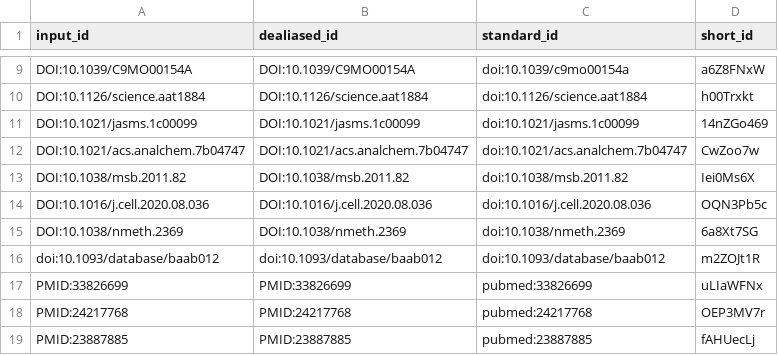
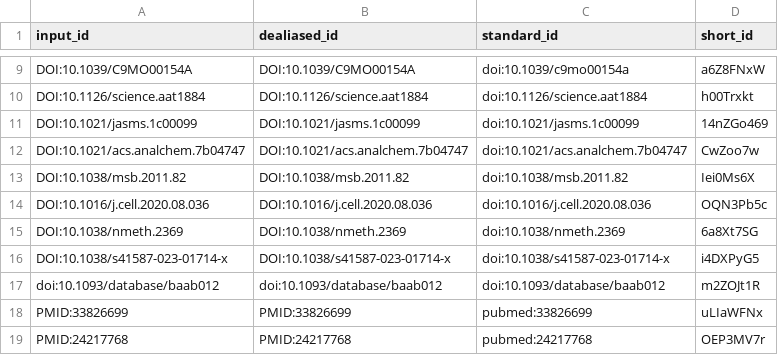
Before and after one commit to jessegmeyerlab/proteomics-tutorial, a TSV file: citations.tsv, drawn as a sheet; only a part is shown, gaps mark what is left out; the shorter side is filled out with more unchanged rows.

```diff
--- a/citations.tsv
+++ b/citations.tsv
@@ -15,2 +15,3 @@ DOI:10.1016/j.cell.2020.08.036	DOI:10.1016/j.cell.2020.08.036	doi:10.1016/j.cell
 DOI:10.1038/nmeth.2369	DOI:10.1038/nmeth.2369	doi:10.1038/nmeth.2369	6a8Xt7SG
+DOI:10.1038/s41587-023-01714-x	DOI:10.1038/s41587-023-01714-x	doi:10.1038/s41587-023-01714-x	i4DXPyG5
 doi:10.1093/database/baab012	doi:10.1093/database/baab012	doi:10.1093/database/baab012	m2ZOJt1R
```
Also changed, not shown: 6 other files.
